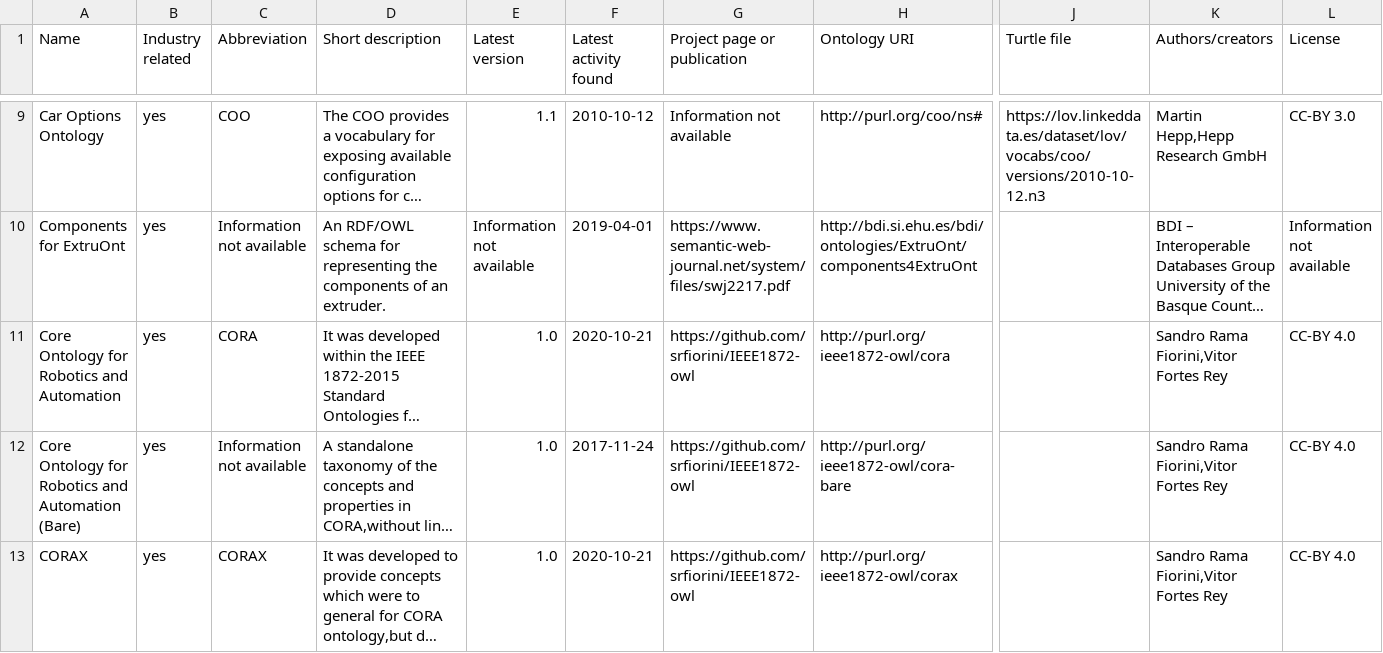
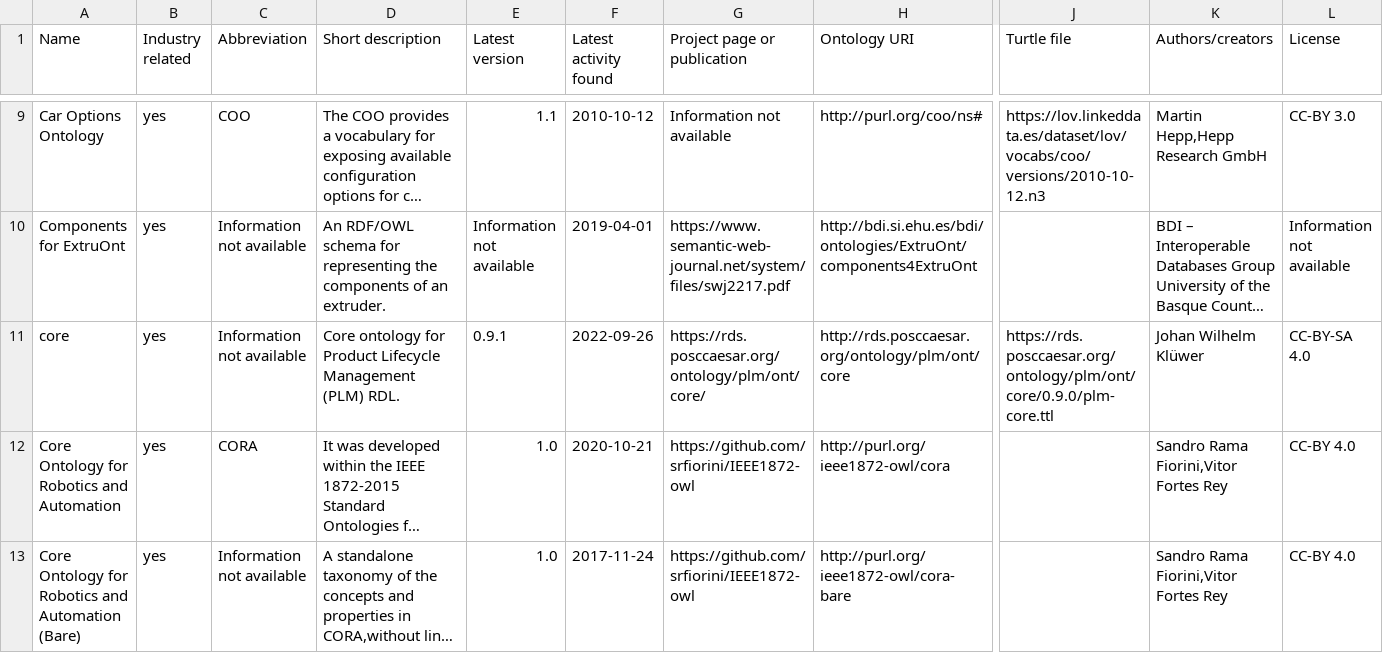
Before and after one commit to k00ni/manufacturing-industry-ontology-list, a CSV file: ontologies.csv, drawn as a sheet; only a part is shown, gaps mark what is left out; the shorter side is filled out with more unchanged rows; long unchanged cells end in …; rows hold the shown columns only; the diff names each change by its address in the sheet, - before the commit and + after, or states it on an @@ line.

Commit message:
checked further ontologies

```diff
--- a/ontologies.csv
+++ b/ontologies.csv
+row 11: core | yes | Information not available | Core ontology for Product Lifecycle Management (PLM) RDL. | 0.9.1 | 2022-09-26 | https://rds.posccaesar.org/ontology/plm/ont/core/ | http://rds.posccaesar.org/ontology/plm/ont/core | https://rds.posccaesar.org/ontology/plm/ont/core/0.9.0/plm-core.ttl | Johan Wilhelm Klüwer | CC-BY-SA 4.0
```
Also changed, not shown: 2 other files.
